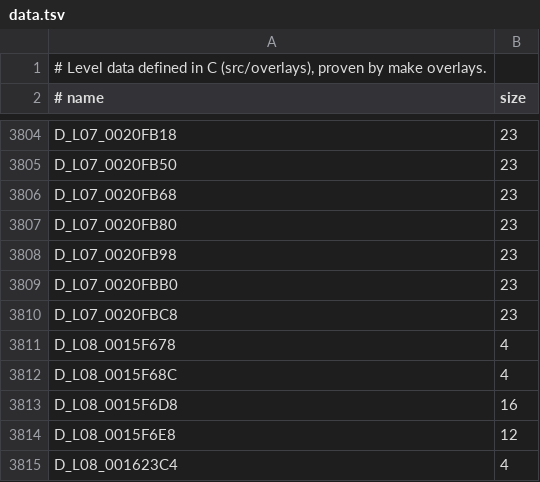
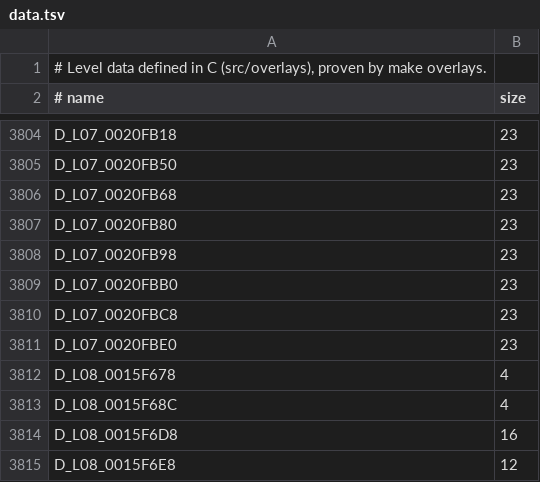
Before and after one commit to lombyte-project/Lombyte, a TSV file: config/overlays/us/data.tsv, drawn as a sheet; only a part is shown, gaps mark what is left out; the shorter side is filled out with more unchanged rows; the diff names each change by its address in the sheet, - before the commit and + after, or states it on an @@ line.

Commit message:
decomp: move D_L07_0020FBE0 into src/overlays/l07/world/loaders/0026b768.c

```diff
--- a/config/overlays/us/data.tsv
+++ b/config/overlays/us/data.tsv
+row 3811: D_L07_0020FBE0 | 23
```
Also changed, not shown: 1 other file.
